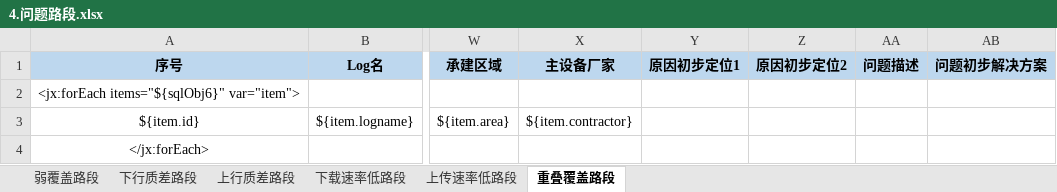
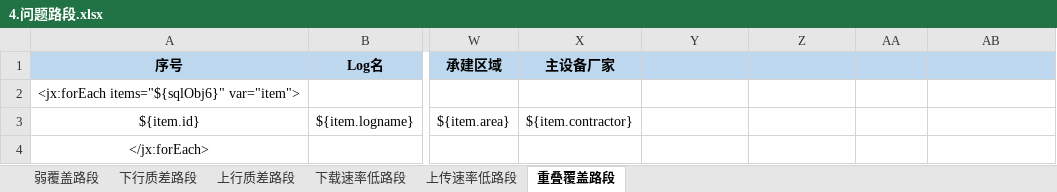
Before and after one commit to Shiiiiiy/CloudMonitor5G-2.0, an Excel workbook: CloudMonitor5G-2.0/src/main/resources/templates/4.问题路段.xlsx, sheet 重叠覆盖路段, drawn as a sheet; only a part is shown, gaps mark what is left out; values as stored, in another font and other column widths than the file's, no borders; the diff names each change by its address in the sheet, - before the commit and + after, or states it on an @@ line.

```diff
--- a/CloudMonitor5G-2.0/src/main/resources/templates/4.问题路段.xlsx (sheet 重叠覆盖路段)
+++ b/CloudMonitor5G-2.0/src/main/resources/templates/4.问题路段.xlsx (sheet 重叠覆盖路段)
-Y1: 原因初步定位1
+Y1: (empty)
-Z1: 原因初步定位2
+Z1: (empty)
-AA1: 问题描述
+AA1: (empty)
-AB1: 问题初步解决方案
+AB1: (empty)
```
Also changed, not shown: sheet 上传速率低路段, sheet 下载速率低路段, sheet 弱覆盖路段, sheet 下行质差路段, sheet 上行质差路段, 1 other file.
